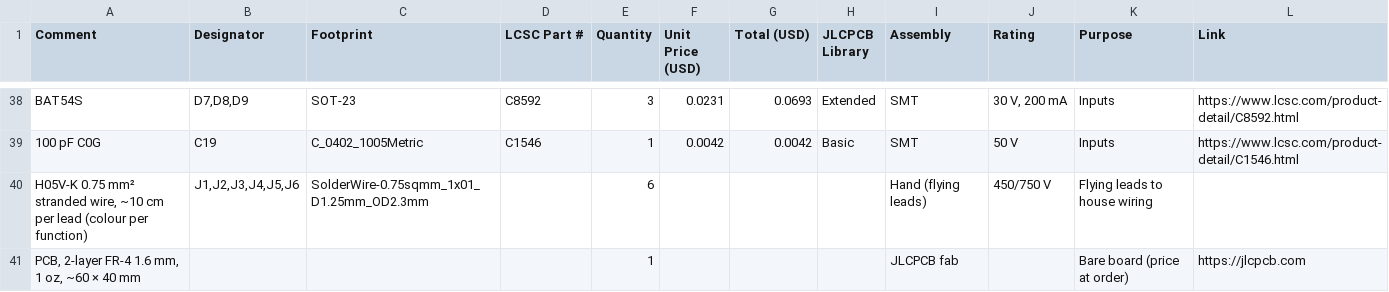
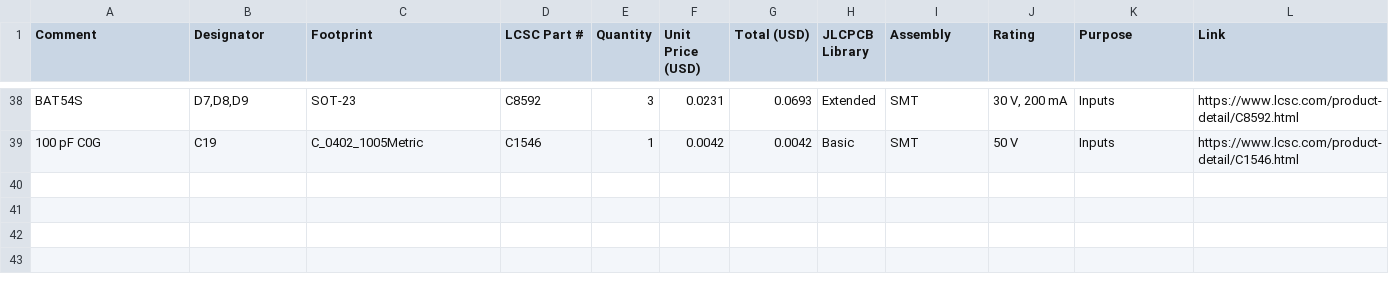
Before and after one commit to blind-reckoning/Reckoner, a CSV file: bom.csv, drawn as a sheet; only a part is shown, gaps mark what is left out; the diff names each change by its address in the sheet, - before the commit and + after, or states it on an @@ line.

Commit message:
Add production files for JLCPCB

```diff
--- a/bom.csv
+++ b/bom.csv
-row 40: H05V-K 0.75 mm² stranded wire, ~10 cm per lead (colour per function) | J1,J2,J3,J4,J5,J6 | SolderWire-0.75sqmm_1x01_D1.25mm_OD2.3mm |  | 6 |  |  |  | Hand (flying leads) | 450/750 V | Flying leads to house wiring
-row 41: PCB, 2-layer FR-4 1.6 mm, 1 oz, ~60 × 40 mm |  |  |  | 1 |  |  |  | JLCPCB fab |  | Bare board (price at order) | https://jlcpcb.com
```
Also changed, not shown: 16 other files.
